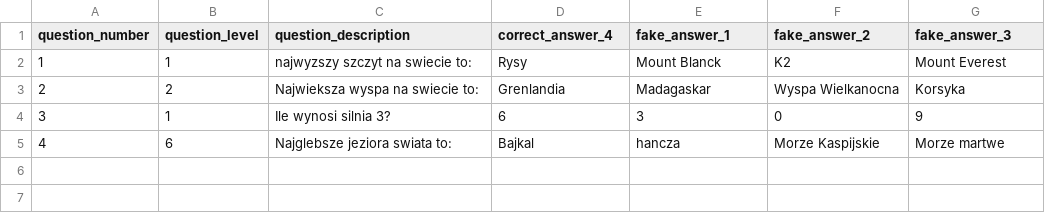
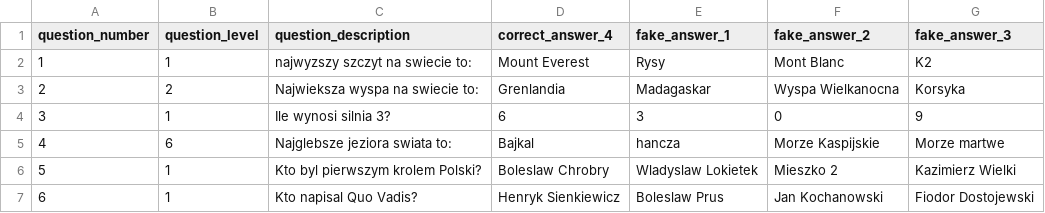
Before and after one commit to kng83/c_starter, a CSV file: million/data.csv, drawn as a sheet.

```diff
--- a/million/data.csv
+++ b/million/data.csv
@@ -1,3 +1,3 @@
 question_number;question_level;question_description;correct_answer_4;fake_answer_1;fake_answer_2;fake_answer_3;
-1;1;najwyzszy szczyt na swiecie to:;Rysy;Mount Blanck;K2;Mount Everest;
+1;1;najwyzszy szczyt na swiecie to:;Mount Everest;Rysy;Mont Blanc;K2;
 2;2;Najwieksza wyspa na swiecie to:;Grenlandia;Madagaskar;Wyspa Wielkanocna;Korsyka;
@@ -5 +5,3 @@ question_number;question_level;question_description;correct_answer_4;fake_answer
 4;6;Najglebsze jeziora swiata to:;Bajkal;hancza;Morze Kaspijskie;Morze martwe;
+5;1;Kto byl pierwszym krolem Polski?;Boleslaw Chrobry;Wladyslaw Lokietek;Mieszko 2;Kazimierz Wielki;
+6;1;Kto napisal Quo Vadis?;Henryk Sienkiewicz;Boleslaw Prus;Jan Kochanowski;Fiodor Dostojewski;
```
Also changed, not shown: 4 other files.
